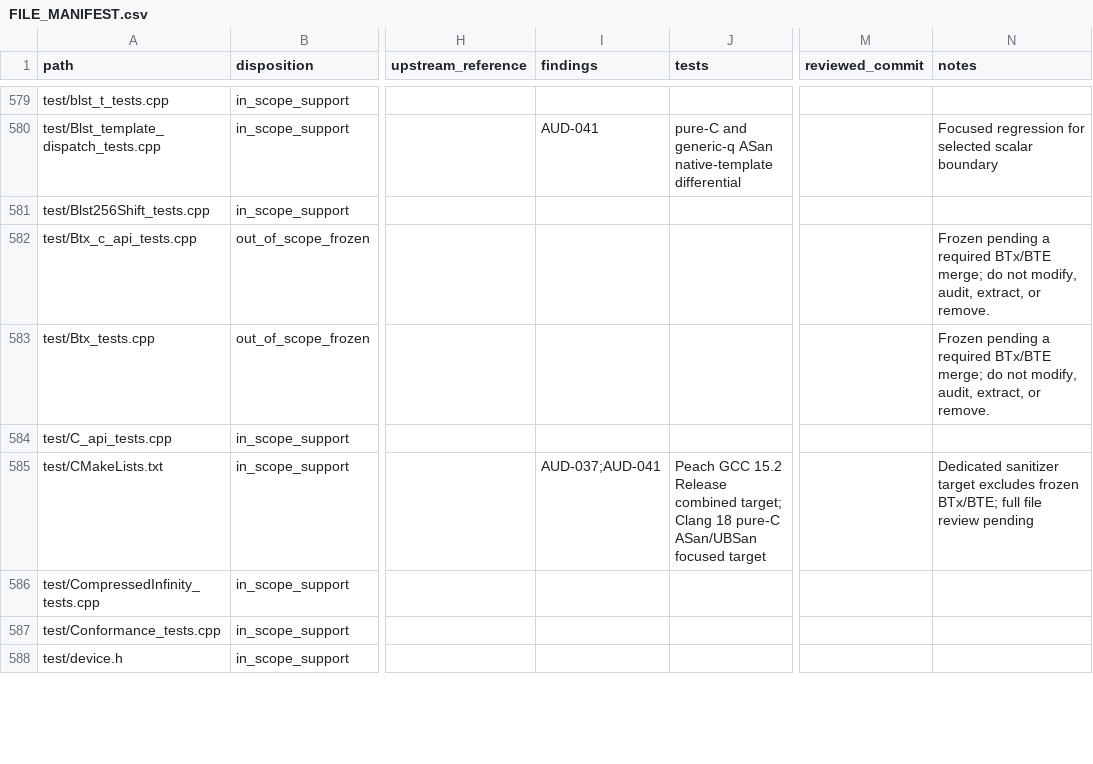
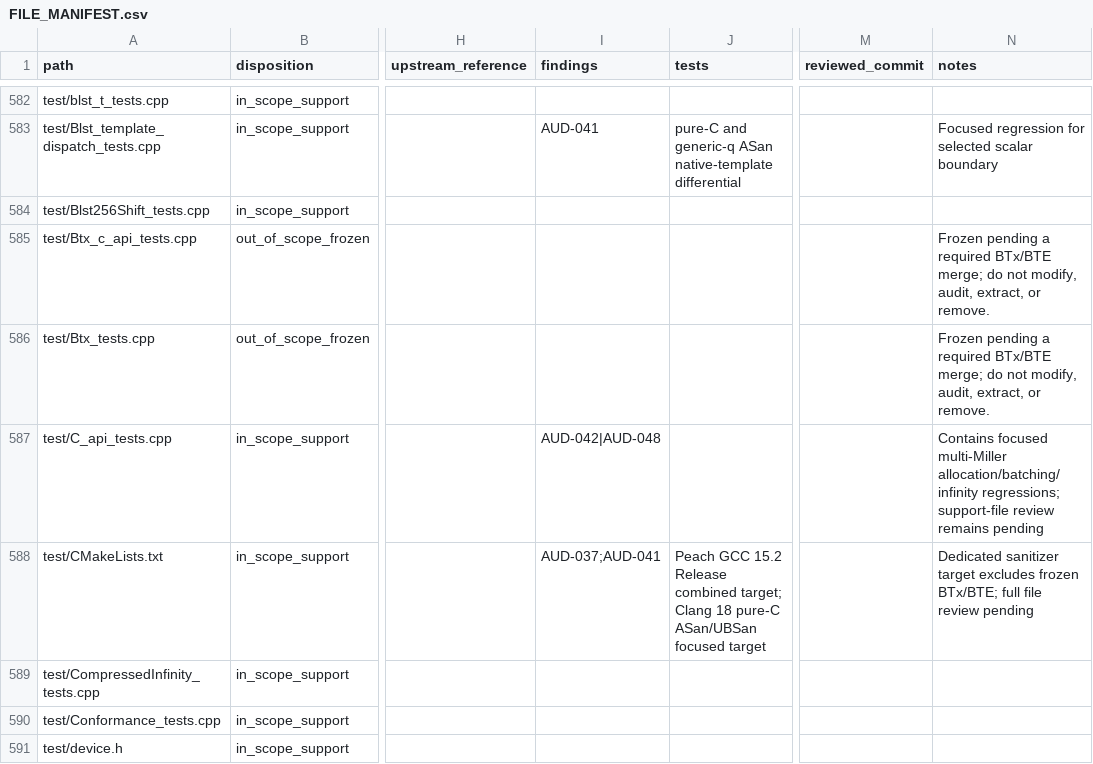
Before and after one commit to ladnir/temp-cat-blst, a CSV file: docs/audit/FILE_MANIFEST.csv, drawn as a sheet; only a part is shown, gaps mark what is left out; addresses are those after the commit; the diff covers the shown part only; the diff names each change by its address in the sheet, - before the commit and + after, or states it on an @@ line.

Commit message:
close foundational file reviews

```diff
--- a/docs/audit/FILE_MANIFEST.csv
+++ b/docs/audit/FILE_MANIFEST.csv
-I587 (findings): (empty)
+I587 (findings): AUD-042|AUD-048
-N587 (notes): (empty)
+N587 (notes): Contains focused multi-Miller allocation/batching/infinity regressions; support-file review remains pending
```
Also changed, not shown: 3 added rows and 36 edited cells elsewhere in this file, 5 other files.
